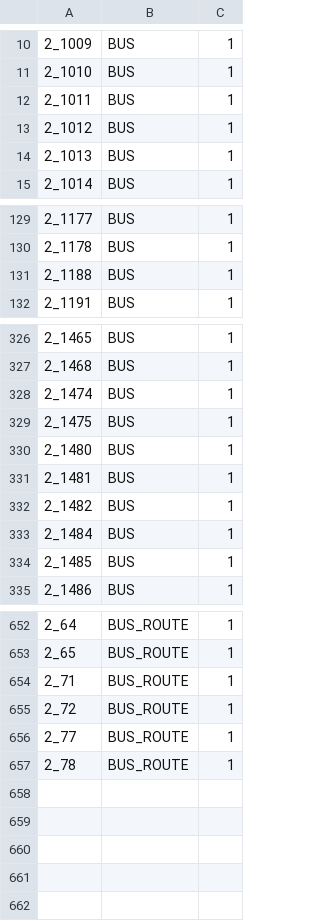
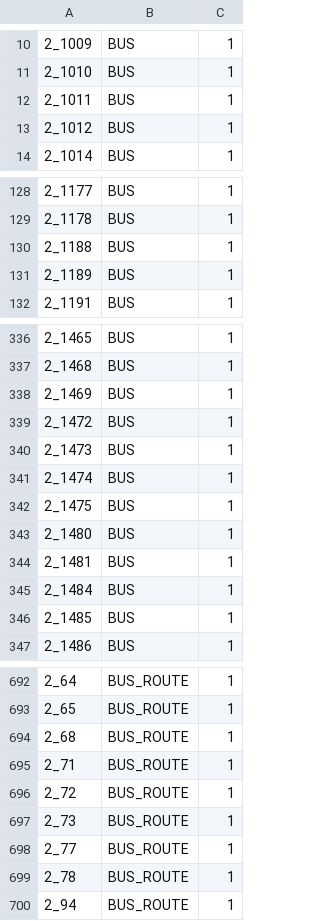
Before and after one commit to dudie/itinerennes-android, a CSV file: itinerennes/res/raw/accessibility.csv, drawn as a sheet; only a part is shown, gaps mark what is left out; the diff covers the shown part only.

```diff
--- a/itinerennes/res/raw/accessibility.csv
+++ b/itinerennes/res/raw/accessibility.csv
@@ -13,3 +13,2 @@
 2_1012;BUS;1
-2_1013;BUS;1
 2_1014;BUS;1
@@ -131,2 +130,3 @@
 2_1188;BUS;1
+2_1189;BUS;1
 2_1191;BUS;1
@@ -327,2 +337,5 @@
 2_1468;BUS;1
+2_1469;BUS;1
+2_1472;BUS;1
+2_1473;BUS;1
 2_1474;BUS;1
@@ -331,3 +344,2 @@
 2_1481;BUS;1
-2_1482;BUS;1
 2_1484;BUS;1
@@ -653,5 +693,8 @@
 2_65;BUS_ROUTE;1
+2_68;BUS_ROUTE;1
 2_71;BUS_ROUTE;1
 2_72;BUS_ROUTE;1
+2_73;BUS_ROUTE;1
 2_77;BUS_ROUTE;1
 2_78;BUS_ROUTE;1
+2_94;BUS_ROUTE;1
```
Also changed, not shown: 38 added rows and 2 edited cells elsewhere in this file, 3 other files.
